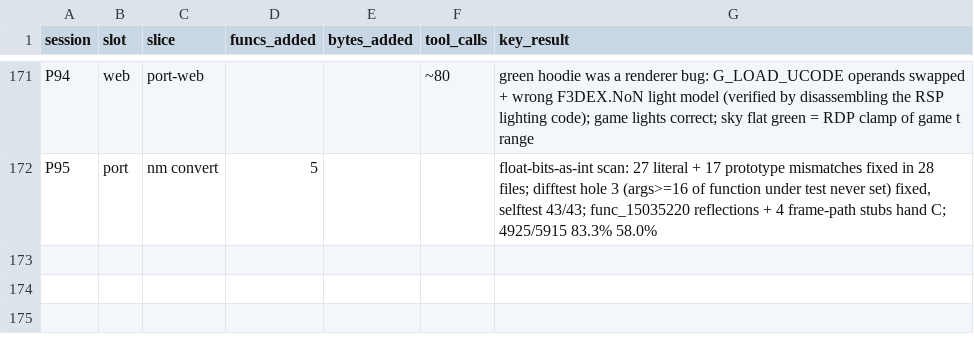
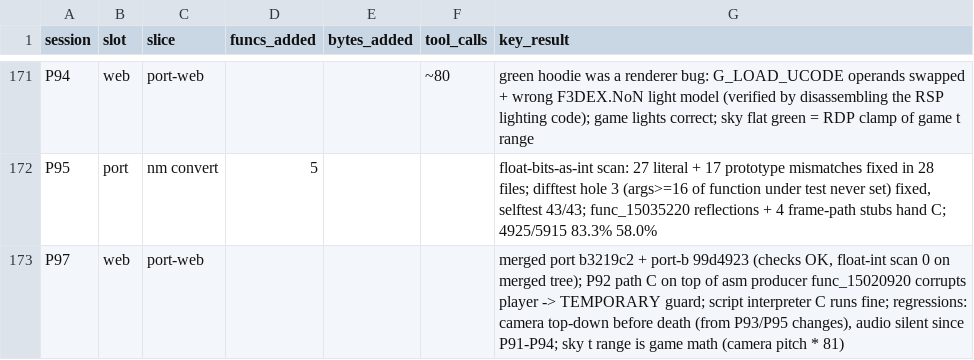
Before and after one commit to Sorikairox/conker-eu-port, a TSV file: docs/progress/sessions.tsv, drawn as a sheet; only a part is shown, gaps mark what is left out; the diff names each change by its address in the sheet, - before the commit and + after, or states it on an @@ line.

```diff
--- a/docs/progress/sessions.tsv
+++ b/docs/progress/sessions.tsv
+row 173: P97 | web | port-web |  |  |  | merged port b3219c2 + port-b 99d4923 (checks OK, float-int scan 0 on merged tree); P92 path C on top of asm producer func_15020920 corrupts player -> TEMPORARY guard; script interpreter C runs fine; regressions: camera top-down before death (from P93/P95 changes), audio silent since P91-P94; sky t range is game math (camera pitch * 81)
```
